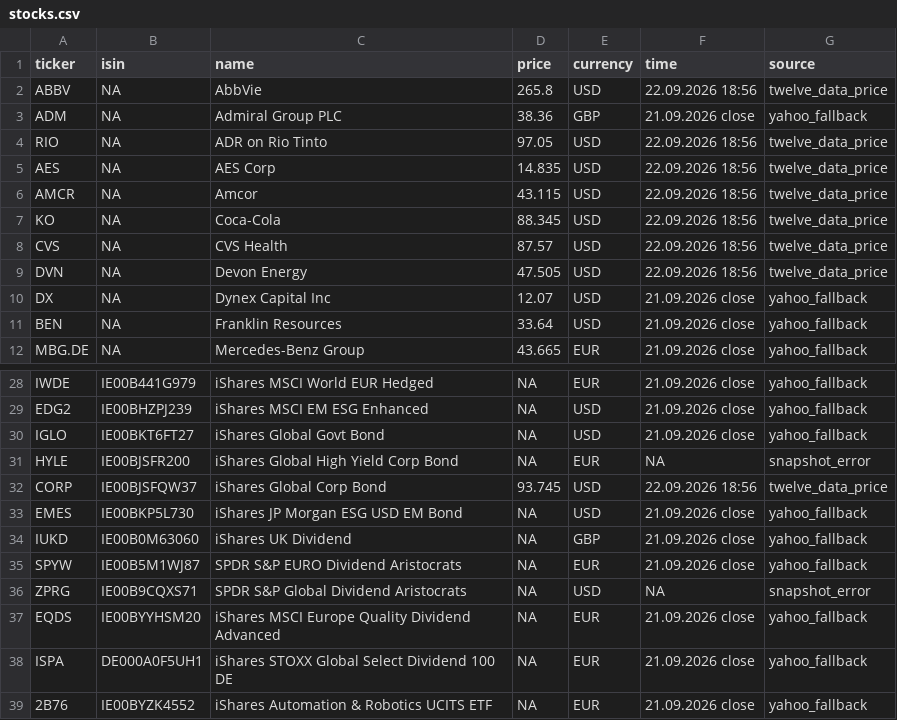
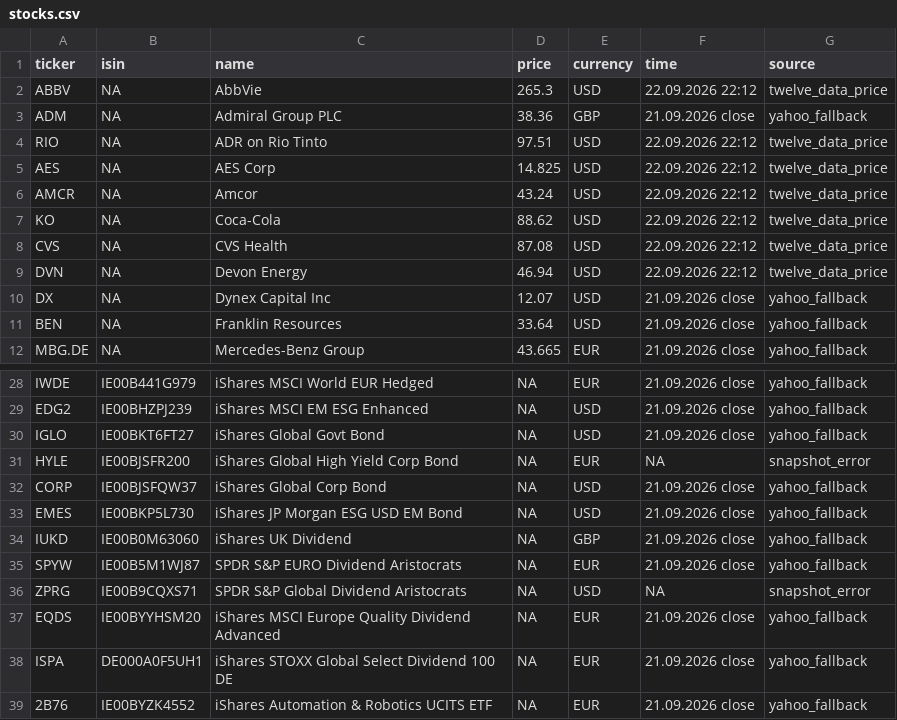
Before and after one commit to RadimTol/Akcie, a CSV file: stocks.csv, drawn as a sheet; only a part is shown, gaps mark what is left out.

```diff
--- a/stocks.csv
+++ b/stocks.csv
@@ -1,10 +1,10 @@
 "ticker","isin","name","price","currency","time","source"
-"ABBV",NA,"AbbVie",265.8,"USD","22.09.2026 18:56","twelve_data_price"
+"ABBV",NA,"AbbVie",265.3,"USD","22.09.2026 22:12","twelve_data_price"
 "ADM",NA,"Admiral Group PLC",38.36,"GBP","21.09.2026 close","yahoo_fallback"
-"RIO",NA,"ADR on Rio Tinto",97.05,"USD","22.09.2026 18:56","twelve_data_price"
-"AES",NA,"AES Corp",14.835,"USD","22.09.2026 18:56","twelve_data_price"
-"AMCR",NA,"Amcor",43.115,"USD","22.09.2026 18:56","twelve_data_price"
-"KO",NA,"Coca-Cola",88.345,"USD","22.09.2026 18:56","twelve_data_price"
-"CVS",NA,"CVS Health",87.57,"USD","22.09.2026 18:56","twelve_data_price"
-"DVN",NA,"Devon Energy",47.505,"USD","22.09.2026 18:56","twelve_data_price"
+"RIO",NA,"ADR on Rio Tinto",97.51,"USD","22.09.2026 22:12","twelve_data_price"
+"AES",NA,"AES Corp",14.825,"USD","22.09.2026 22:12","twelve_data_price"
+"AMCR",NA,"Amcor",43.24,"USD","22.09.2026 22:12","twelve_data_price"
+"KO",NA,"Coca-Cola",88.62,"USD","22.09.2026 22:12","twelve_data_price"
+"CVS",NA,"CVS Health",87.08,"USD","22.09.2026 22:12","twelve_data_price"
+"DVN",NA,"Devon Energy",46.94,"USD","22.09.2026 22:12","twelve_data_price"
 "DX",NA,"Dynex Capital Inc",12.07,"USD","21.09.2026 close","yahoo_fallback"
@@ -31,3 +31,3 @@
 "HYLE","IE00BJSFR200","iShares Global High Yield Corp Bond",NA,"EUR",NA,"snapshot_error"
-"CORP","IE00BJSFQW37","iShares Global Corp Bond",93.745,"USD","22.09.2026 18:56","twelve_data_price"
+"CORP","IE00BJSFQW37","iShares Global Corp Bond",NA,"USD","21.09.2026 close","yahoo_fallback"
 "EMES","IE00BKP5L730","iShares JP Morgan ESG USD EM Bond",NA,"USD","21.09.2026 close","yahoo_fallback"
```
